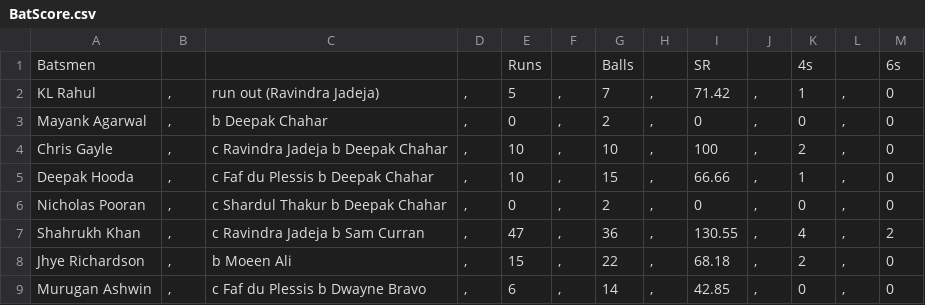
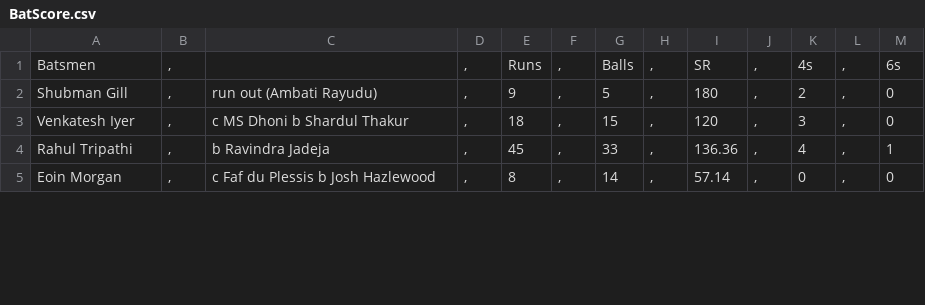
Before and after one commit to JiyaRashi/IPLFranchise2021, a CSV file: Data/MatchPoints/38/BatScore.csv, drawn as a sheet; only a part is shown; the diff covers the shown part only.

Commit message:
MATCH #36 #37 #38 has been added.

```diff
--- a/Data/MatchPoints/38/BatScore.csv
+++ b/Data/MatchPoints/38/BatScore.csv
@@ -1,9 +1,5 @@
-Batsmen				Runs		Balls		SR		4s		6s
-KL Rahul	,	run out (Ravindra Jadeja)	,	5	,	7	,	71.42	,	1	,	0
-Mayank Agarwal	,	b Deepak Chahar	,	0	,	2	,	0	,	0	,	0
-Chris Gayle	,	c Ravindra Jadeja b Deepak Chahar	,	10	,	10	,	100	,	2	,	0
-Deepak Hooda	,	c Faf du Plessis b Deepak Chahar	,	10	,	15	,	66.66	,	1	,	0
-Nicholas Pooran	,	c Shardul Thakur b Deepak Chahar	,	0	,	2	,	0	,	0	,	0
-Shahrukh Khan	,	c Ravindra Jadeja b Sam Curran	,	47	,	36	,	130.55	,	4	,	2
-Jhye Richardson	,	b Moeen Ali	,	15	,	22	,	68.18	,	2	,	0
-Murugan Ashwin	,	c Faf du Plessis b Dwayne Bravo	,	6	,	14	,	42.85	,	0	,	0
+Batsmen	,		,	Runs	,	Balls	,	SR	,	4s	,	6s
+Shubman Gill	,	run out (Ambati Rayudu)	,	9	,	5	,	180	,	2	,	0
+Venkatesh Iyer	,	c MS Dhoni b Shardul Thakur	,	18	,	15	,	120	,	3	,	0
+Rahul Tripathi	,	b Ravindra Jadeja	,	45	,	33	,	136.36	,	4	,	1
+Eoin Morgan	,	c Faf du Plessis b Josh Hazlewood	,	8	,	14	,	57.14	,	0	,	0
```
Also changed, not shown: 6 added rows and 38 edited cells elsewhere in this file, Data/MatchPoints/36/BatScore.csv, Data/MatchPoints/36/SuperStars.csv, 7 other files.
